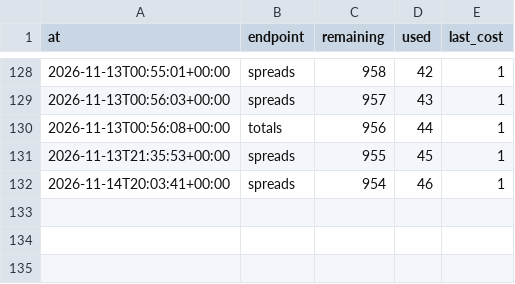
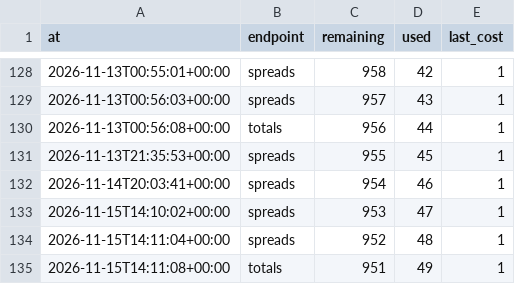
Before and after one commit to wbblanck/NFL_ATS, a CSV file: data/lines/api_usage.csv, drawn as a sheet; only a part is shown, gaps mark what is left out.

```diff
--- a/data/lines/api_usage.csv
+++ b/data/lines/api_usage.csv
@@ -132 +132,4 @@ at,endpoint,remaining,used,last_cost
 2026-11-14T20:03:41+00:00,spreads,954,46,1
+2026-11-15T14:10:02+00:00,spreads,953,47,1
+2026-11-15T14:11:04+00:00,spreads,952,48,1
+2026-11-15T14:11:08+00:00,totals,951,49,1
```
Also changed, not shown: data/predictions/line_freeze.csv, data/predictions/predictions.csv, 4 other files.
